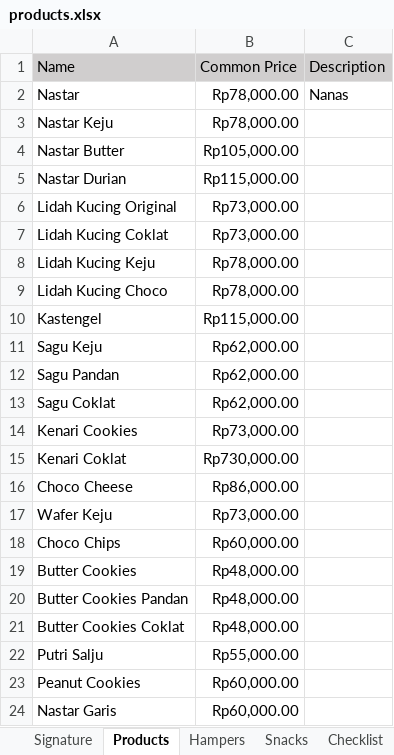
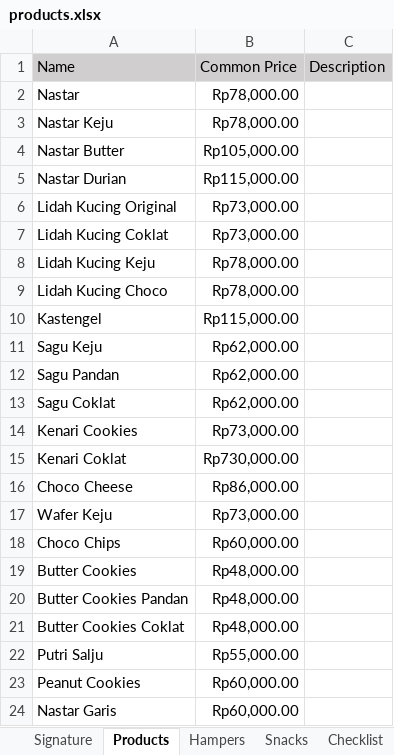
Before and after one commit to salmonkarp/ckpublic, an Excel workbook: static/products.xlsx, sheet Products, drawn as a sheet; values as stored, in another font and other column widths than the file's, no borders; the diff names each change by its address in the sheet, - before the commit and + after, or states it on an @@ line.

Commit message:
More images, fixes on products page

```diff
--- a/static/products.xlsx (sheet Products)
+++ b/static/products.xlsx (sheet Products)
-C2: Nanas
+C2: (empty)
```
Also changed, not shown: sheet Checklist, sheet Hampers, sheet Signature, 27 other files.
